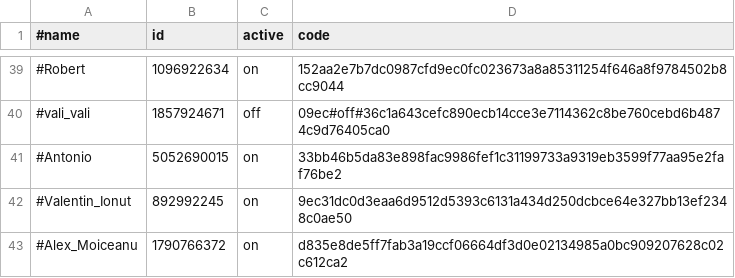
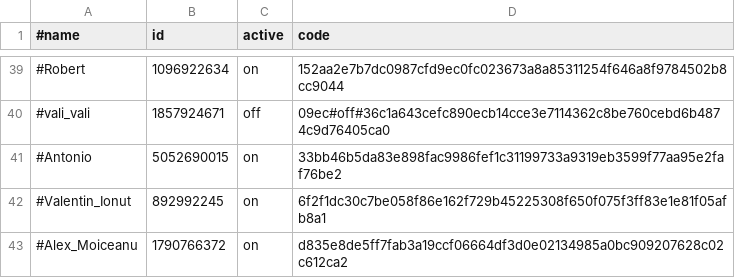
Before and after one commit to b3tin4/pro, a CSV file: fak/auth.csv, drawn as a sheet; only a part is shown, gaps mark what is left out.

Commit message:
Update auth.csv

```diff
--- a/fak/auth.csv
+++ b/fak/auth.csv
@@ -41,3 +41,3 @@
 #Antonio,5052690015,on,33bb46b5da83e898fac9986fef1c31199733a9319eb3599f77aa95e2faf76be2
-#Valentin_Ionut,892992245,on,9ec31dc0d3eaa6d9512d5393c6131a434d250dcbce64e327bb13ef2348c0ae50
+#Valentin_Ionut,892992245,on,6f2f1dc30c7be058f86e162f729b45225308f650f075f3ff83e1e81f05afb8a1
 #Alex_Moiceanu,1790766372,on,d835e8de5ff7fab3a19ccf06664df3d0e02134985a0bc909207628c02c612ca2
```
